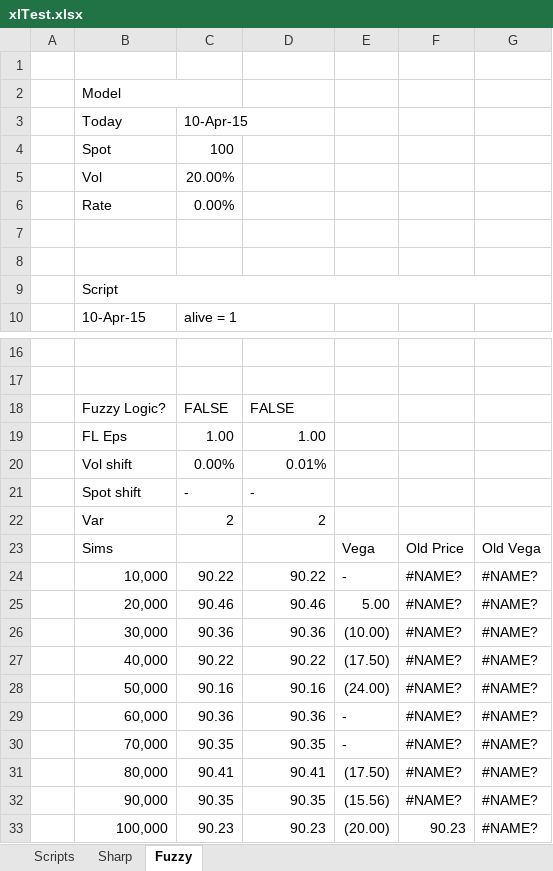
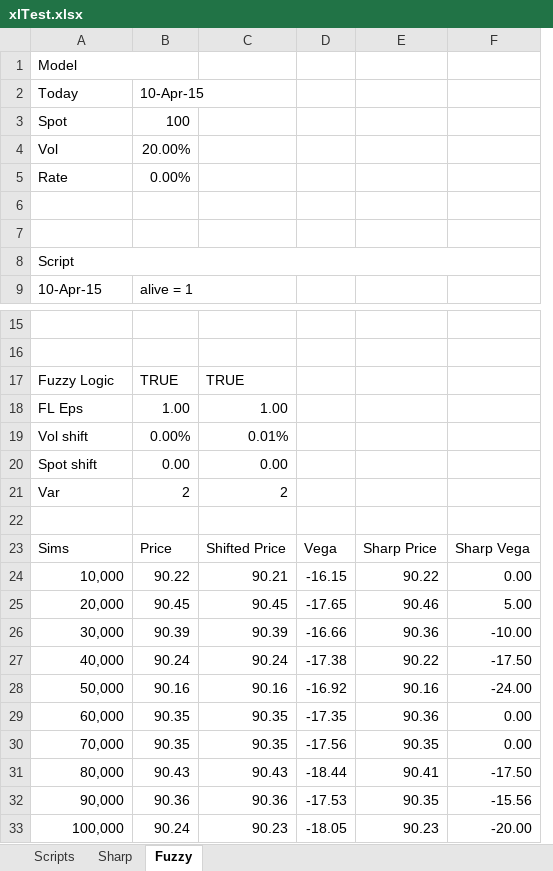
Before and after one commit to francisduffy/savine-scripting, an Excel workbook: xll_example/xlTest.xlsx, sheet Fuzzy, drawn as a sheet; only a part is shown, gaps mark what is left out; values as stored, in another font and other column widths than the file's, no cell formats; charts and pictures not drawn; removed rows and columns are numbered as before the commit, all else as after; the diff names each change by its address in the sheet, - before the commit and + after, or states it on an @@ line.

Commit message:
Excel example file updates.

```diff
--- a/xll_example/xlTest.xlsx (sheet Fuzzy)
+++ b/xll_example/xlTest.xlsx (sheet Fuzzy)
-column A, empty
+column C, rows 18-21: 1.00 | 0.01% | 0.00 | 2; rows 23-33: Shifted Price | 90.21 | 90.45 | 90.39 | 90.24 | 90.16 | 90.35 | 90.35 | 90.43 | 90.36 | 90.23
+column D, rows 23-33: Vega | -16.15 | -17.65 | -16.66 | -17.38 | -16.92 | -17.35 | -17.56 | -18.44 | -17.53 | -18.05
-column E, rows 23-33: Vega | - | 5.00 | (10.00) | (17.50) | (24.00) | - | - | (17.50) | (15.56) | (20.00)
-column F, rows 23-33: Old Price | #NAME? | #NAME? | #NAME? | #NAME? | #NAME? | #NAME? | #NAME? | #NAME? | #NAME? | 90.23
-column G, rows 23-33: Old Vega | #NAME? | #NAME? | #NAME? | #NAME? | #NAME? | #NAME? | #NAME? | #NAME? | #NAME? | #NAME?
+column F, rows 23-33: Sharp Vega | 0.00 | 5.00 | -10.00 | -17.50 | -24.00 | 0.00 | 0.00 | -17.50 | -15.56 | -20.00
-row 1: (empty)
-row 18:  | Fuzzy Logic? | FALSE | FALSE
+row 17: Fuzzy Logic | TRUE | TRUE
-E18: 1.00
+E18: (empty)
-E19: 0.01%
+E19: (empty)
-B20: -
+B20: 0.00
-E20: -
+E20: (empty)
-E21: 2
+E21: (empty)
+row 22: (empty)
-B23: (empty)
+B23: Price
-E23: (empty)
+E23: Sharp Price
-B25: 90.46
+B25: 90.45
-B26: 90.36
+B26: 90.39
-B27: 90.22
+B27: 90.24
-B29: 90.36
+B29: 90.35
-B31: 90.41
+B31: 90.43
-B32: 90.35
+B32: 90.36
-B33: 90.23
+B33: 90.24
```
Also changed, not shown: sheet Sharp, sheet Scripts, cell formats, formulas that keep their value, charts or pictures.
